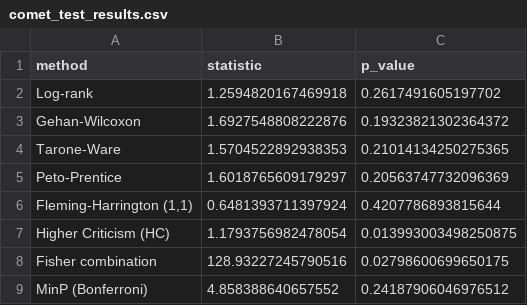
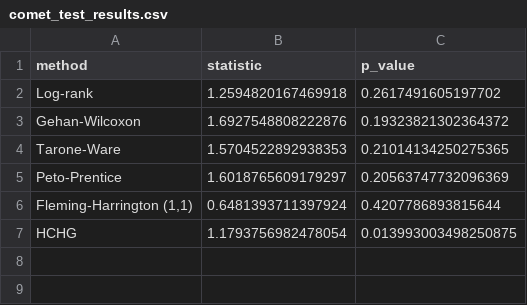
Before and after one commit to alonkipnis/lifelines-hc, a CSV file: AppNote/results/comet_test_results.csv, drawn as a sheet.

```diff
--- a/AppNote/results/comet_test_results.csv
+++ b/AppNote/results/comet_test_results.csv
@@ -6,4 +6,2 @@ Peto-Prentice,1.6018765609179297,0.20563747732096369
 "Fleming-Harrington (1,1)",0.6481393711397924,0.4207786893815644
-Higher Criticism (HC),1.1793756982478054,0.013993003498250875
-Fisher combination,128.93227245790516,0.02798600699650175
-MinP (Bonferroni),4.858388640657552,0.24187906046976512
+HCHG,1.1793756982478054,0.013993003498250875
```
Also changed, not shown: AppNote/results/azure_test_results.csv, AppNote/results/csl_test_results.csv, 7 other files.
